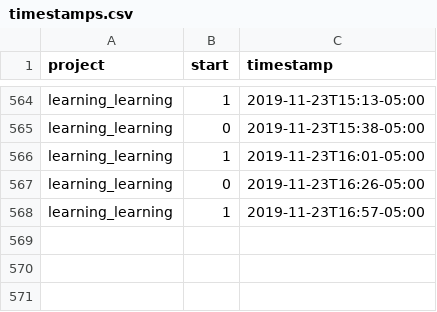
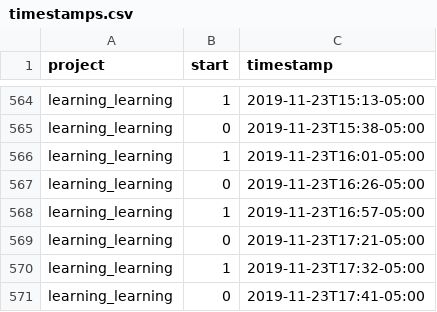
Before and after one commit to julianbarg/workhours, a CSV file: timestamps.csv, drawn as a sheet; only a part is shown, gaps mark what is left out; the diff names each change by its address in the sheet, - before the commit and + after, or states it on an @@ line.

Commit message:
auto-commit

```diff
--- a/timestamps.csv
+++ b/timestamps.csv
+row 569: learning_learning | 0 | 2019-11-23T17:21-05:00
+row 570: learning_learning | 1 | 2019-11-23T17:32-05:00
+row 571: learning_learning | 0 | 2019-11-23T17:41-05:00
```
